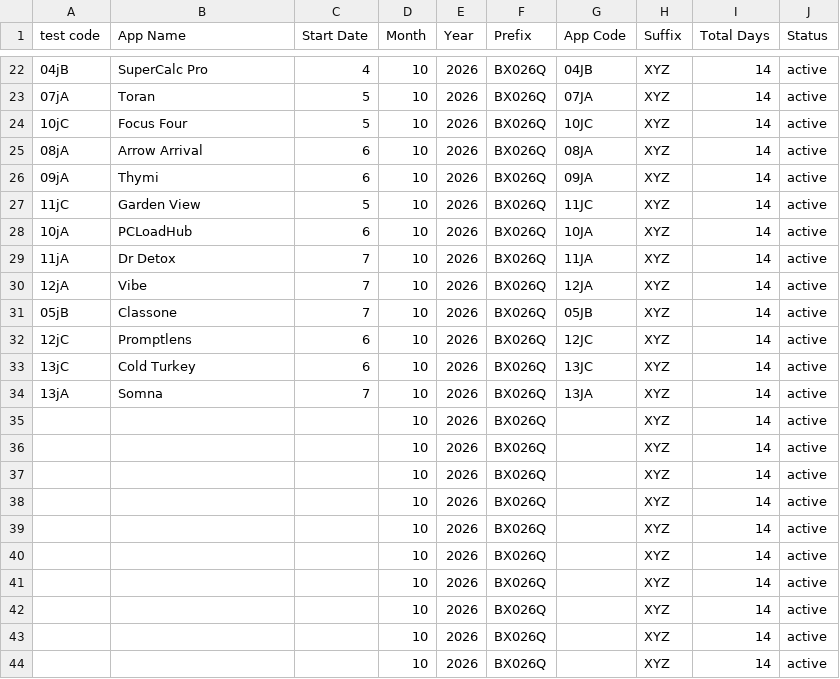
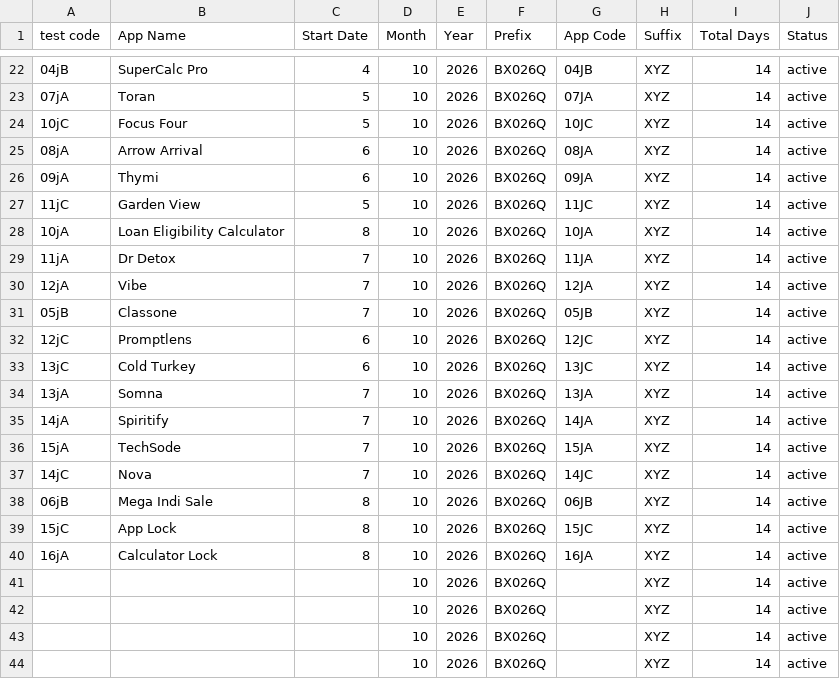
Before and after one commit to weapptesters-design/Client_Portal, a CSV file: orders.csv, drawn as a sheet; only a part is shown, gaps mark what is left out.

```diff
--- a/orders.csv
+++ b/orders.csv
@@ -27,3 +27,3 @@ test code,App Name,Start Date,Month ,Year,Prefix,App Code,Suffix ,Total Days,Sta
 11jC,Garden View ,5,10,2026,BX026Q,11JC,XYZ,14,active
-10jA,PCLoadHub ,6,10,2026,BX026Q,10JA,XYZ,14,active
+10jA,Loan Eligibility Calculator ,8,10,2026,BX026Q,10JA,XYZ,14,active
 11jA,Dr Detox ,7,10,2026,BX026Q,11JA,XYZ,14,active
@@ -34,8 +34,8 @@ test code,App Name,Start Date,Month ,Year,Prefix,App Code,Suffix ,Total Days,Sta
 13jA,Somna,7,10,2026,BX026Q,13JA,XYZ,14,active
-,,,10,2026,BX026Q,,XYZ,14,active
-,,,10,2026,BX026Q,,XYZ,14,active
-,,,10,2026,BX026Q,,XYZ,14,active
-,,,10,2026,BX026Q,,XYZ,14,active
-,,,10,2026,BX026Q,,XYZ,14,active
-,,,10,2026,BX026Q,,XYZ,14,active
+14jA,Spiritify ,7,10,2026,BX026Q,14JA,XYZ,14,active
+15jA,TechSode,7,10,2026,BX026Q,15JA,XYZ,14,active
+14jC,Nova,7,10,2026,BX026Q,14JC,XYZ,14,active
+06jB,Mega Indi Sale,8,10,2026,BX026Q,06JB,XYZ,14,active
+15jC,App Lock ,8,10,2026,BX026Q,15JC,XYZ,14,active
+16jA,Calculator Lock,8,10,2026,BX026Q,16JA,XYZ,14,active
 ,,,10,2026,BX026Q,,XYZ,14,active
```
Also changed, not shown: 3 other files.
